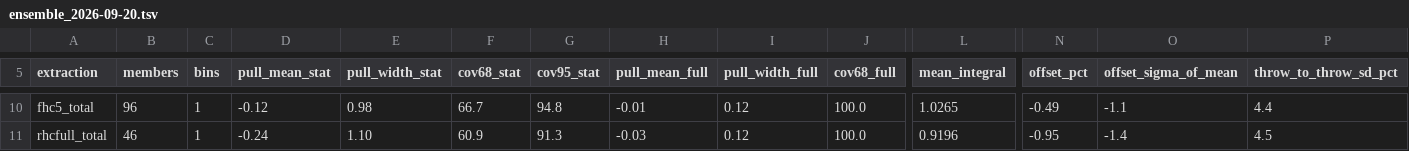
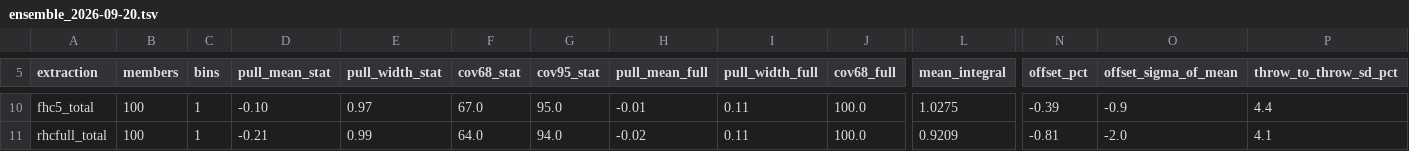
Before and after one commit to JarekNowak/FinalNuMICCpipAnalysis, a TSV file: report/data_release/ensemble_2026-09-20.tsv, drawn as a sheet; only a part is shown, gaps mark what is left out; the diff covers the shown part only; the diff names each change by its address in the sheet, - before the commit and + after, or states it on an @@ line.

```diff
--- a/report/data_release/ensemble_2026-09-20.tsv
+++ b/report/data_release/ensemble_2026-09-20.tsv
-B10 (members): 96
+B10 (members): 100
-D10 (pull_mean_stat): -0.12
+D10 (pull_mean_stat): -0.10
-E10 (pull_width_stat): 0.98
+E10 (pull_width_stat): 0.97
-F10 (cov68_stat): 66.7
+F10 (cov68_stat): 67.0
-G10 (cov95_stat): 94.8
+G10 (cov95_stat): 95.0
-I10:I11 (pull_width_full): 0.12
+I10:I11 (pull_width_full): 0.11
-L10 (mean_integral): 1.0265
+L10 (mean_integral): 1.0275
-N10 (offset_pct): -0.49
+N10 (offset_pct): -0.39
-O10 (offset_sigma_of_mean): -1.1
+O10 (offset_sigma_of_mean): -0.9
-B11 (members): 46
+B11 (members): 100
-D11 (pull_mean_stat): -0.24
+D11 (pull_mean_stat): -0.21
-E11 (pull_width_stat): 1.10
+E11 (pull_width_stat): 0.99
-F11 (cov68_stat): 60.9
+F11 (cov68_stat): 64.0
-G11 (cov95_stat): 91.3
+G11 (cov95_stat): 94.0
-H11 (pull_mean_full): -0.03
+H11 (pull_mean_full): -0.02
-L11 (mean_integral): 0.9196
+L11 (mean_integral): 0.9209
-N11 (offset_pct): -0.95
+N11 (offset_pct): -0.81
-O11 (offset_sigma_of_mean): -1.4
+O11 (offset_sigma_of_mean): -2.0
-P11 (throw_to_throw_sd_pct): 4.5
+P11 (throw_to_throw_sd_pct): 4.1
```
Also changed, not shown: 30 edited cells elsewhere in this file, 9 other files.
